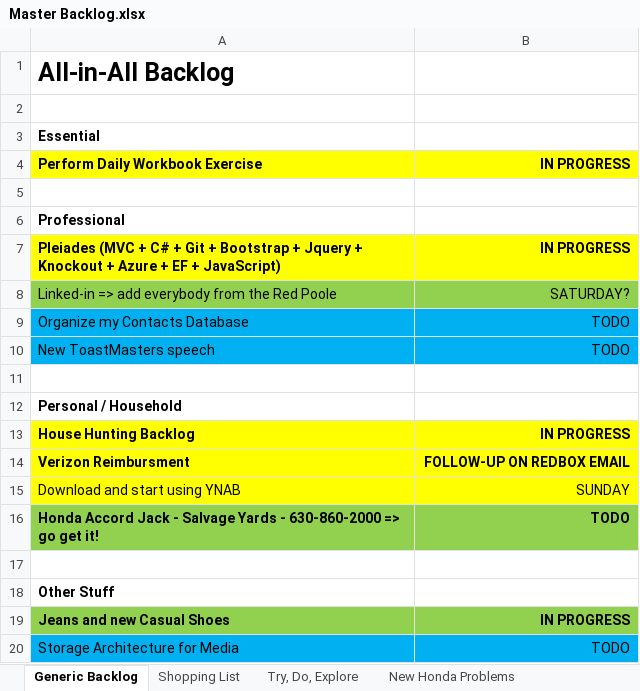
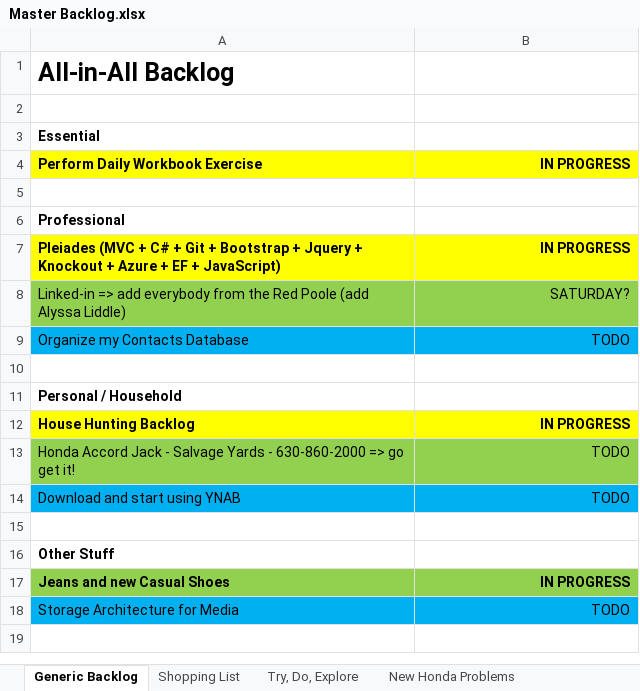
Before and after one commit to stackthatcode/Pleiades, an Excel workbook: Dev Notes/Personal/Master Backlog.xlsx, sheet Generic Backlog, drawn as a sheet; values as stored, in another font and other column widths than the file's, no borders; removed rows and columns are numbered as before the commit, all else as after; the diff names each change by its address in the sheet, - before the commit and + after, or states it on an @@ line.

```diff
--- a/Dev Notes/Personal/Master Backlog.xlsx (sheet Generic Backlog)
+++ b/Dev Notes/Personal/Master Backlog.xlsx (sheet Generic Backlog)
-A8: …Red Poole
+A8: …Red Poole (add Alyssa Liddle)
-row 10: New ToastMasters speech | TODO
-row 14: Verizon Reimbursment | FOLLOW-UP ON REDBOX EMAIL
-row 15: Download and start using YNAB | SUNDAY
-A13:B13 bold: on
+A13:B13 bold: off
+row 14: Download and start using YNAB | TODO
```
Also changed, not shown: 11 other files.
